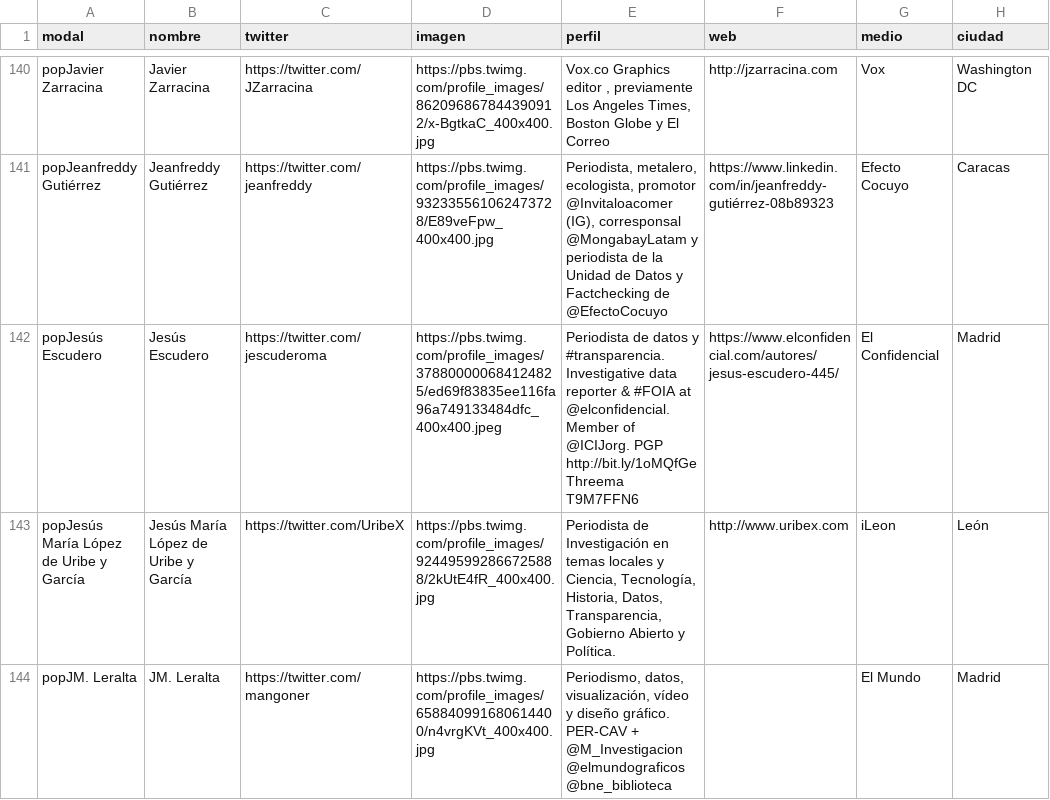
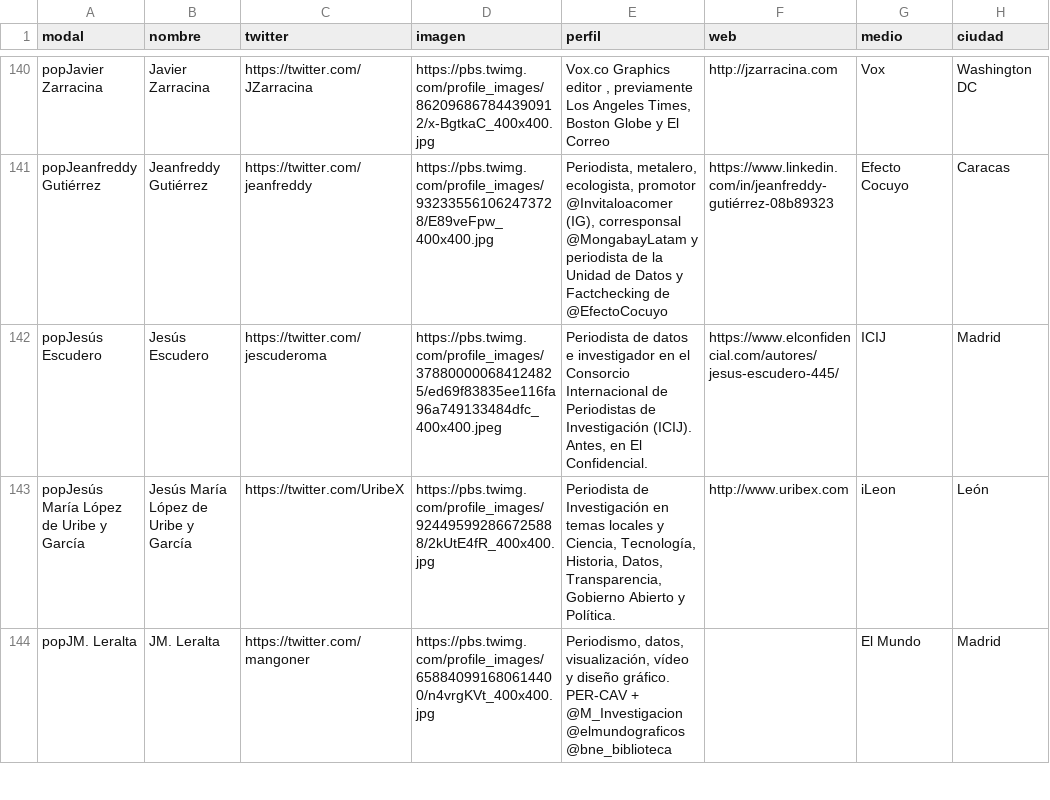
Before and after one commit to mipumh/djspain, a CSV file: _data/journos.csv, drawn as a sheet; only a part is shown, gaps mark what is left out; the diff covers the shown part only; the diff names each change by its address in the sheet, - before the commit and + after, or states it on an @@ line.

```diff
--- a/_data/journos.csv
+++ b/_data/journos.csv
-E142 (perfil): …de datos y #transparencia. Investigative data reporter & #FOIA at @elconfidencial. Member of @ICIJorg. PGP http://bit.ly/1oMQfGe Threema T9M7FFN6
+E142 (perfil): …de datos e investigador en el Consorcio Internacional de Periodistas de Investigación (ICIJ). Antes, en El Confidencial.
-G142 (medio): El Confidencial
+G142 (medio): ICIJ
```
Also changed, not shown: 4 edited cells elsewhere in this file, 40 other files.
